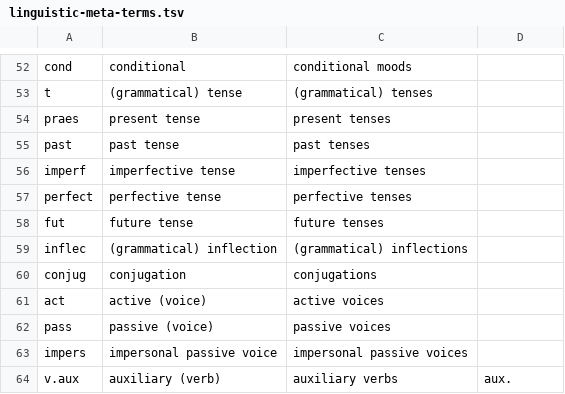
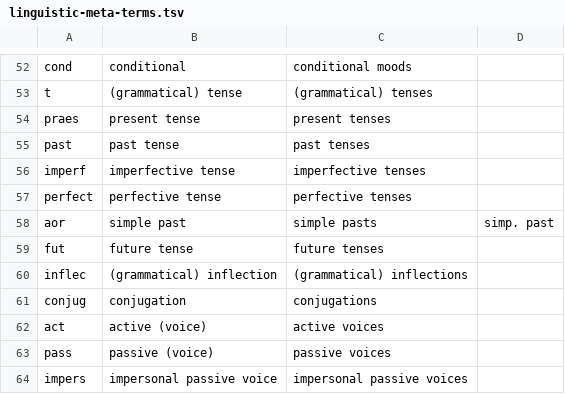
Before and after one commit to rhythmus/MetaLang, a TSV file: en/linguistic-meta-terms.tsv, drawn as a sheet; only a part is shown, gaps mark what is left out; the shorter side is filled out with more unchanged rows; the diff names each change by its address in the sheet, - before the commit and + after, or states it on an @@ line.

Commit message:
feat: add multi-standard meta-language and reverse lookup support

```diff
--- a/en/linguistic-meta-terms.tsv
+++ b/en/linguistic-meta-terms.tsv
+row 58: aor | simple past | simple pasts | simp. past
```
Also changed, not shown: linguistic-meta-terms.tsv.
